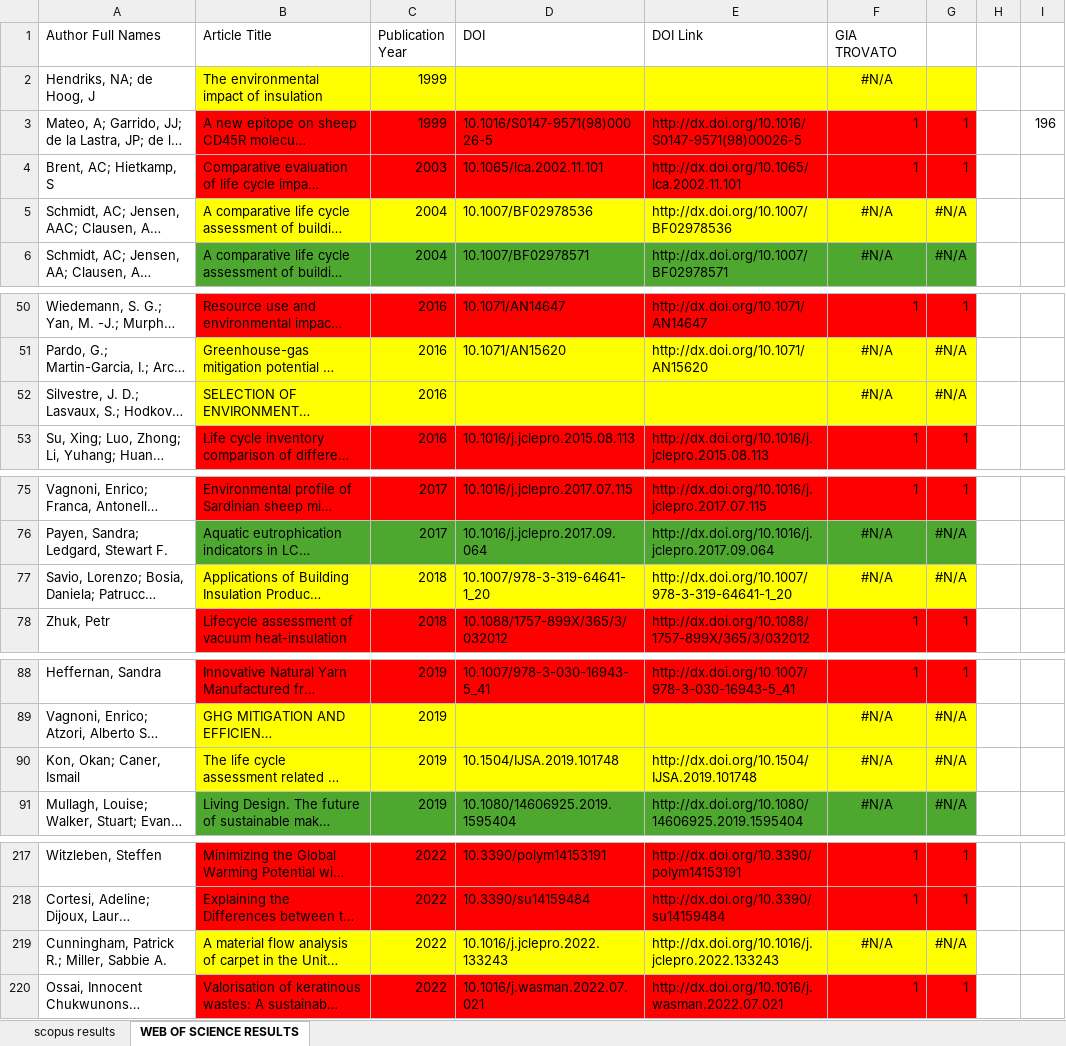
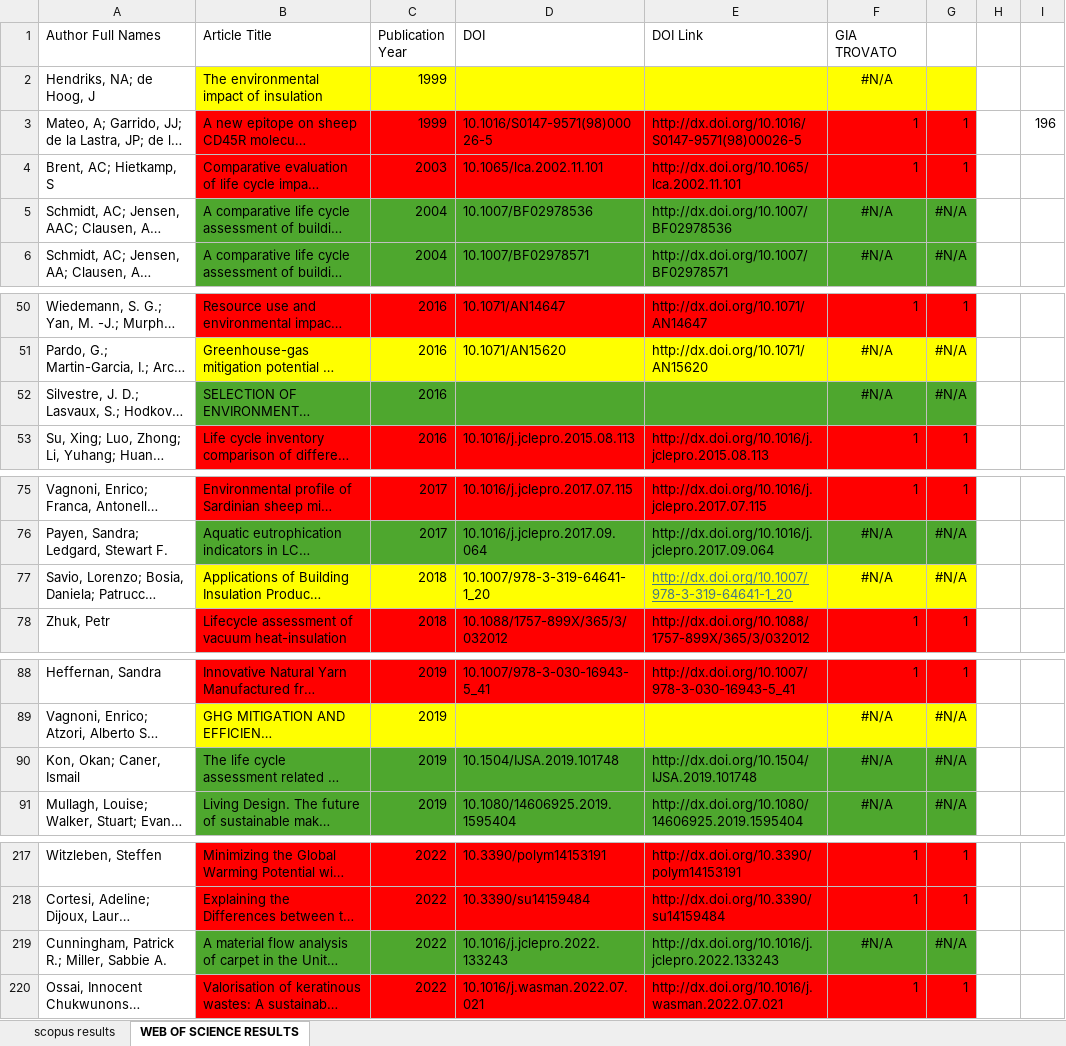
Before and after one commit to mastrofd/LCA-WOOL, an Excel workbook: results_research_scopus_keywoards_1.xlsx, sheet WEB OF SCIENCE RESULTS, drawn as a sheet; only a part is shown, gaps mark what is left out; long unchanged cells end in …; values as stored, in another font and other column widths than the file's, no borders; the diff covers the shown part only; the diff names each change by its address in the sheet, - before the commit and + after, or states it on an @@ line.

```diff
--- a/results_research_scopus_keywoards_1.xlsx (sheet WEB OF SCIENCE RESULTS)
+++ b/results_research_scopus_keywoards_1.xlsx (sheet WEB OF SCIENCE RESULTS)
-B5:G5 fill: #FFFF00
+B5:G5 fill: #4EA72E
-B52:G52 fill: #FFFF00
+B52:G52 fill: #4EA72E
@@ E77 underline: off → on, text colour: black → #467886 @@
-B90:G90 fill: #FFFF00
+B90:G90 fill: #4EA72E
-B219:G219 fill: #FFFF00
+B219:G219 fill: #4EA72E
```
Also changed, not shown: cell formats elsewhere in this sheet, sheet scopus results.
